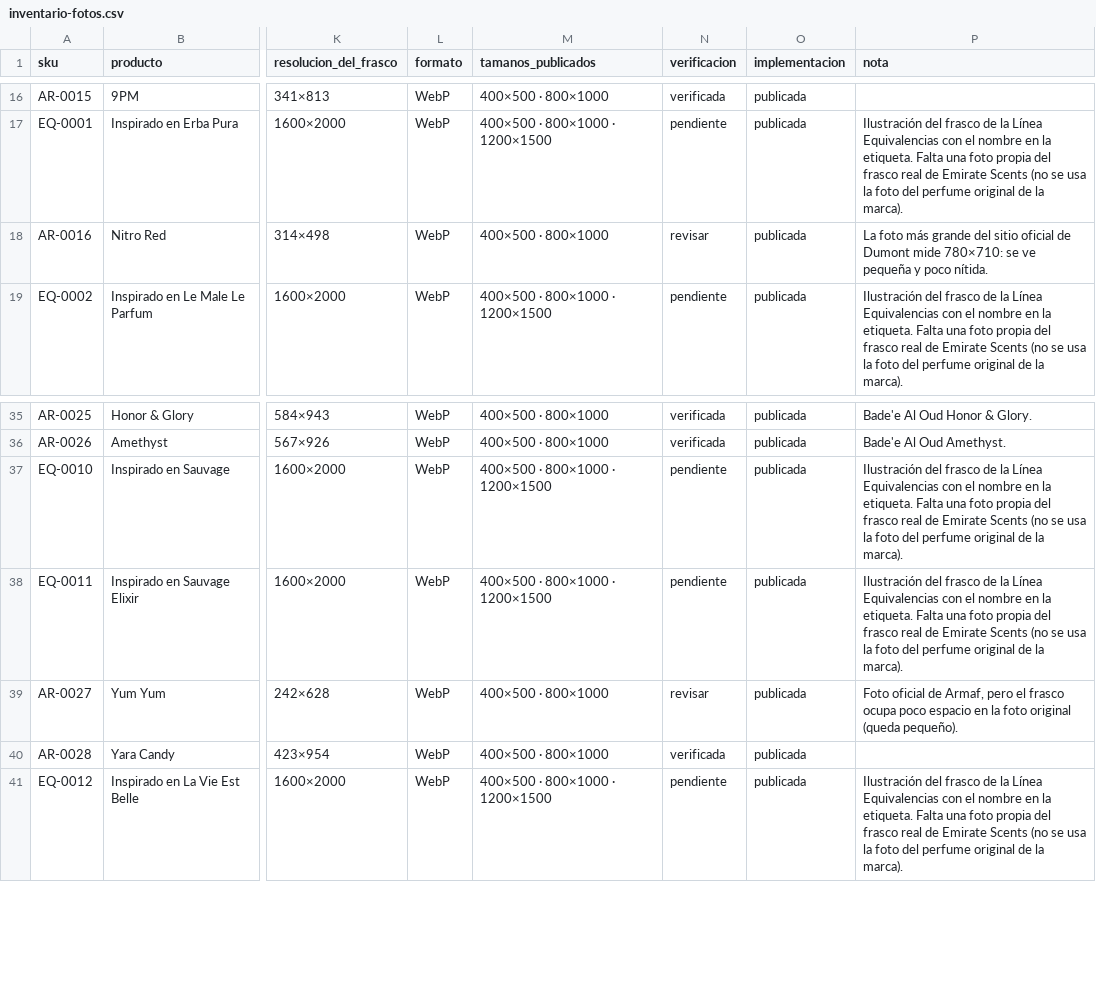
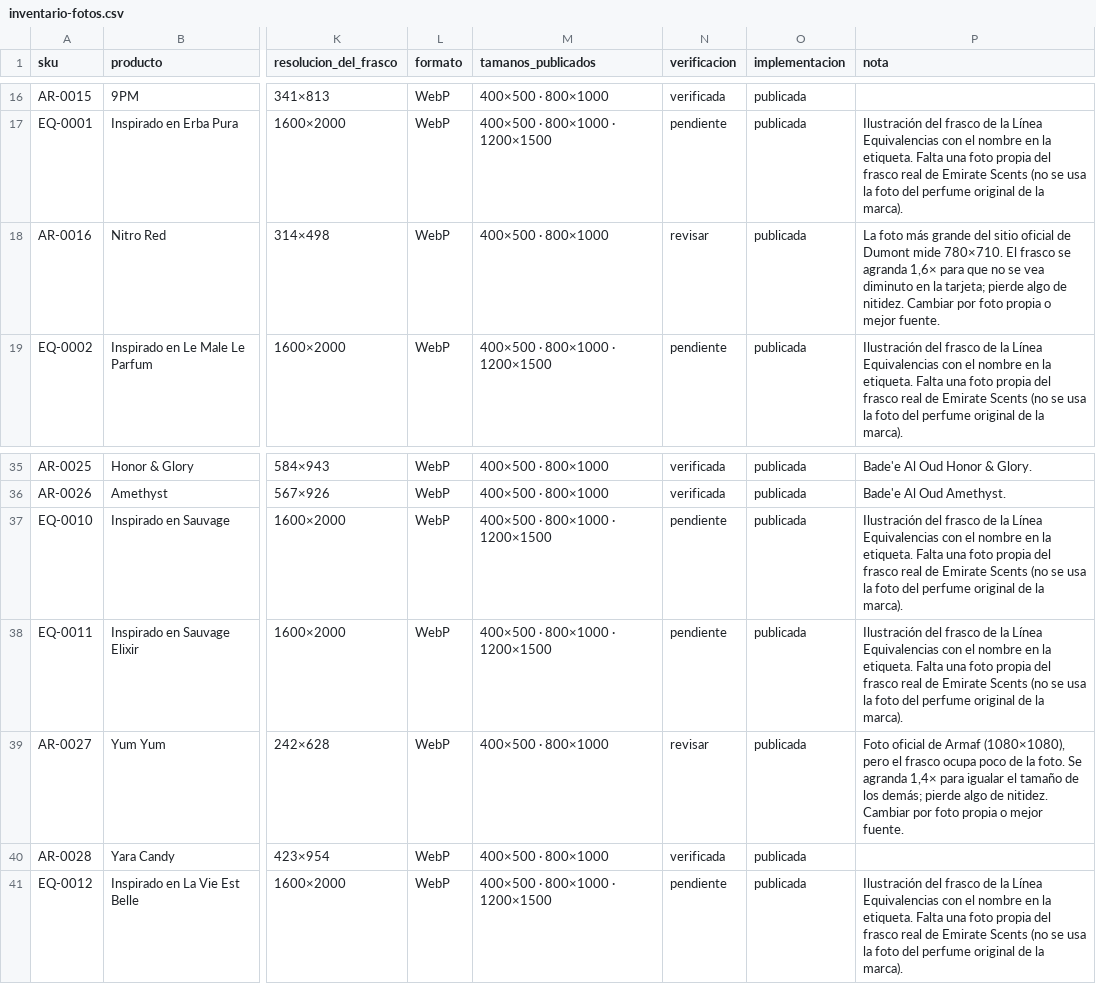
Before and after one commit to sebastianjaimesr/emirate-scents, a CSV file: docs/catalogo/inventario-fotos.csv, drawn as a sheet; only a part is shown, gaps mark what is left out; the diff names each change by its address in the sheet, - before the commit and + after, or states it on an @@ line.

```diff
--- a/docs/catalogo/inventario-fotos.csv
+++ b/docs/catalogo/inventario-fotos.csv
-P18 (nota): …Dumont mide 780×710: se ve pequeña y poco nítida.
+P18 (nota): …Dumont mide 780×710. El frasco se agranda 1,6× para que no se vea diminuto en la tarjeta; pierde algo de nitidez. Cambiar por foto propia o mejor fuente.
-P39 (nota): …oficial de Armaf, pero el frasco ocupa poco espacio en la foto original (queda pequeño).
+P39 (nota): …oficial de Armaf (1080×1080), pero el frasco ocupa poco de la foto. Se agranda 1,4× para igualar el tamaño de los demás; pierde algo de nitidez. Cambiar por foto propia o mejor fuente.
```
Also changed, not shown: 7 other files.
